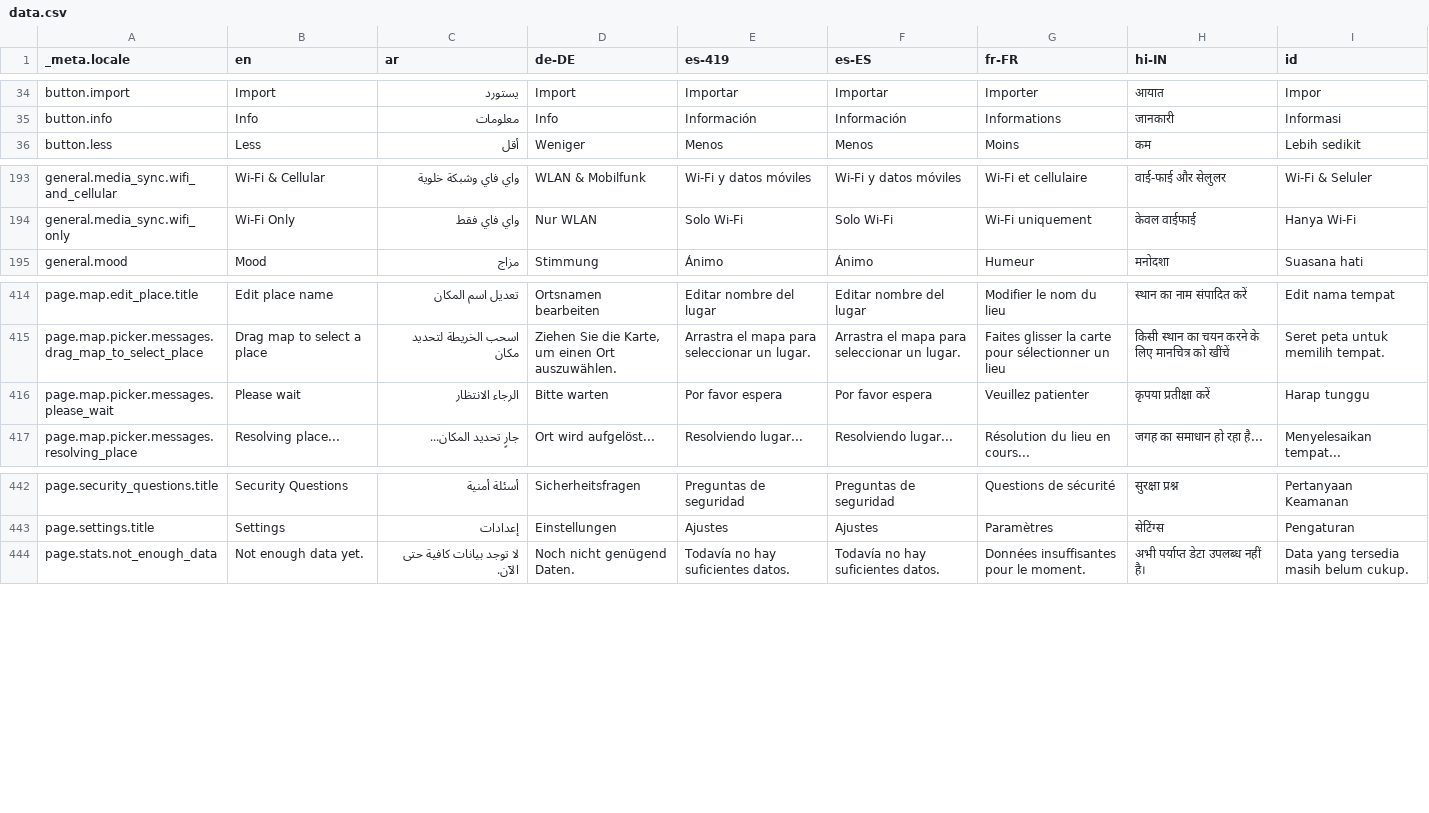
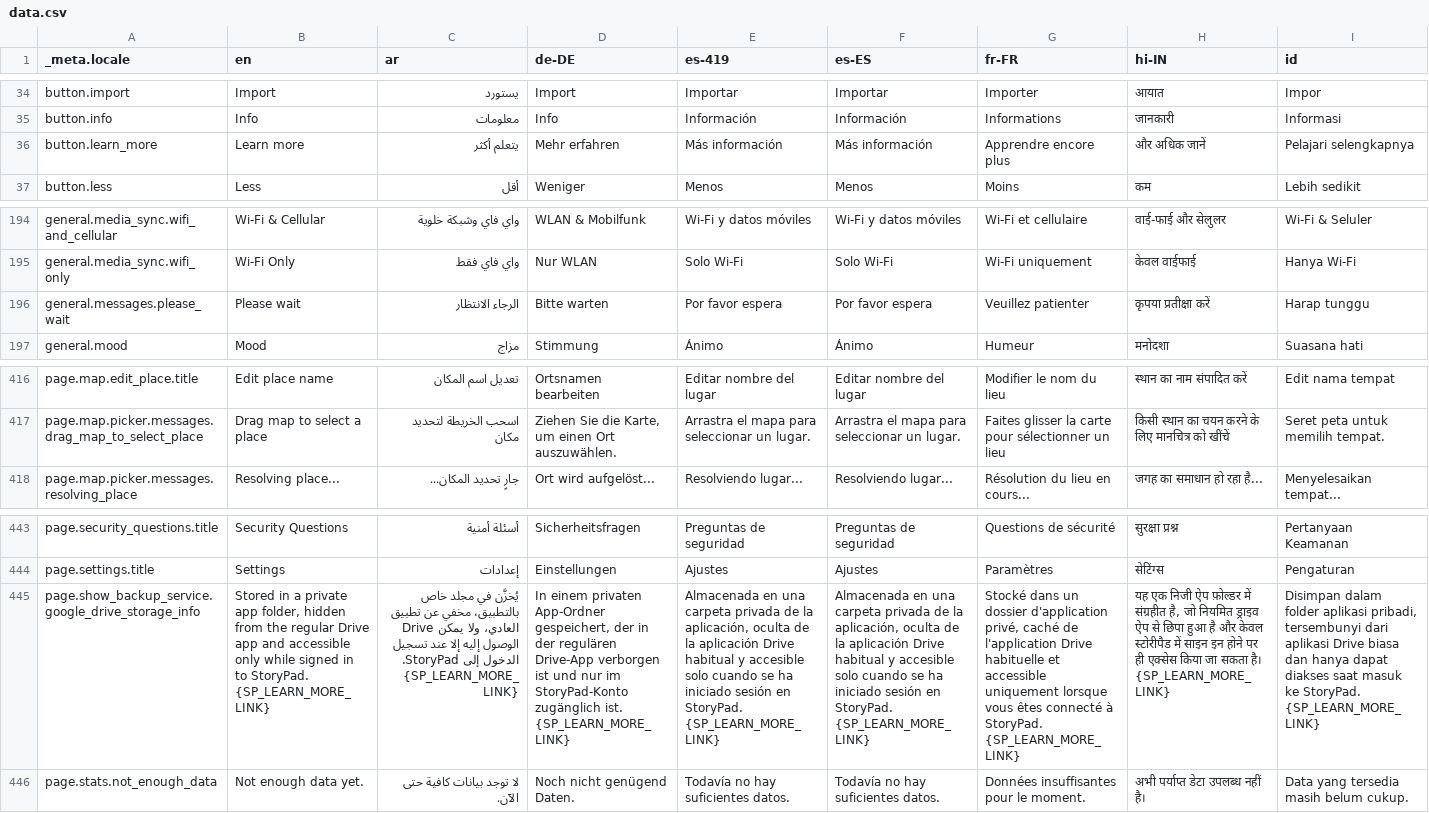
Before and after one commit to theachoem/storypad, a CSV file: bin/localization/data.csv, drawn as a sheet; only a part is shown, gaps mark what is left out; removed rows and columns are numbered as before the commit, all else as after; rows hold the shown columns only; the diff names each change by its address in the sheet, - before the commit and + after, or states it on an @@ line.

Commit message:
Show where Google Drive backups are stored on the backup detail screen (#720)
Users repeatedly ask where their journal data lives when backed up to
Google Drive. Add a short, translatable info line under the sync button
explaining it's stored in a private, app-only Drive folder, with a link
to Google's appdata folder docs.

```diff
--- a/bin/localization/data.csv
+++ b/bin/localization/data.csv
+row 36: button.learn_more | Learn more | يتعلم أكثر | Mehr erfahren | Más información | Más información | Apprendre encore plus | और अधिक जानें | Pelajari selengkapnya
+row 196: general.messages.please_wait | Please wait | الرجاء الانتظار | Bitte warten | Por favor espera | Por favor espera | Veuillez patienter | कृपया प्रतीक्षा करें | Harap tunggu
-row 416: page.map.picker.messages.please_wait | Please wait | الرجاء الانتظار | Bitte warten | Por favor espera | Por favor espera | Veuillez patienter | कृपया प्रतीक्षा करें | Harap tunggu
+row 445: page.show_backup_service.google_drive_storage_info | Stored in a private app folder, hidden from the regular Drive app and accessible only while signed in to StoryPad. {SP_LEARN_MORE_LINK} | يُخزَّن في مجلد خاص بالتطبيق، مخفي عن تطبيق Drive العادي، ولا يمكن الوصول إليه إلا عند تسجيل الدخول إلى StoryPad. {SP_LEARN_MORE_LINK} | In einem privaten App-Ordner gespeichert, der in der regulären Drive-App verborgen ist und nur im StoryPad-Konto zugänglich ist. {SP_LEARN_MORE_LINK} | Almacenada en una carpeta privada de la aplicación, oculta de la aplicación Drive habitual y accesible solo cuando se ha iniciado sesión en StoryPad. {SP_LEARN_MORE_LINK} | Almacenada en una carpeta privada de la aplicación, oculta de la aplicación Drive habitual y accesible solo cuando se ha iniciado sesión en StoryPad. {SP_LEARN_MORE_LINK} | Stocké dans un dossier d'application privé, caché de l'application Drive habituelle et accessible uniquement lorsque vous êtes connecté à StoryPad. {SP_LEARN_MORE_LINK} | यह एक निजी ऐप फ़ोल्डर में संग्रहीत है, जो नियमित ड्राइव ऐप से छिपा हुआ है और केवल स्टोरीपैड में साइन इन होने पर ही एक्सेस किया जा सकता है। {SP_LEARN_MORE_LINK} | Disimpan dalam folder aplikasi pribadi, tersembunyi dari aplikasi Drive biasa dan hanya dapat diakses saat masuk ke StoryPad. {SP_LEARN_MORE_LINK}
```
Also changed, not shown: 25 other files.
